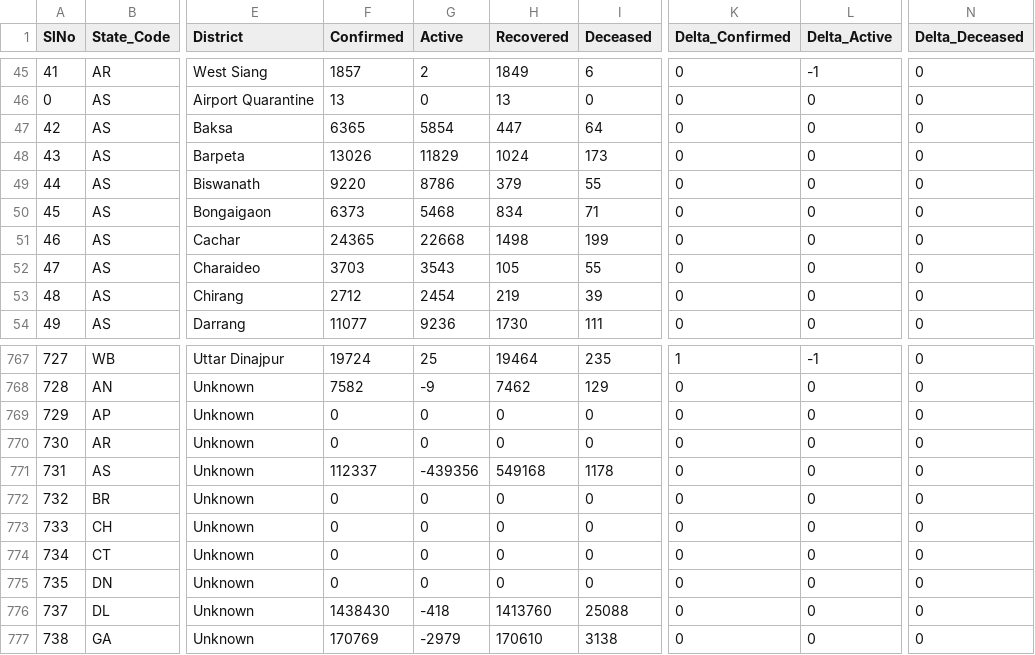
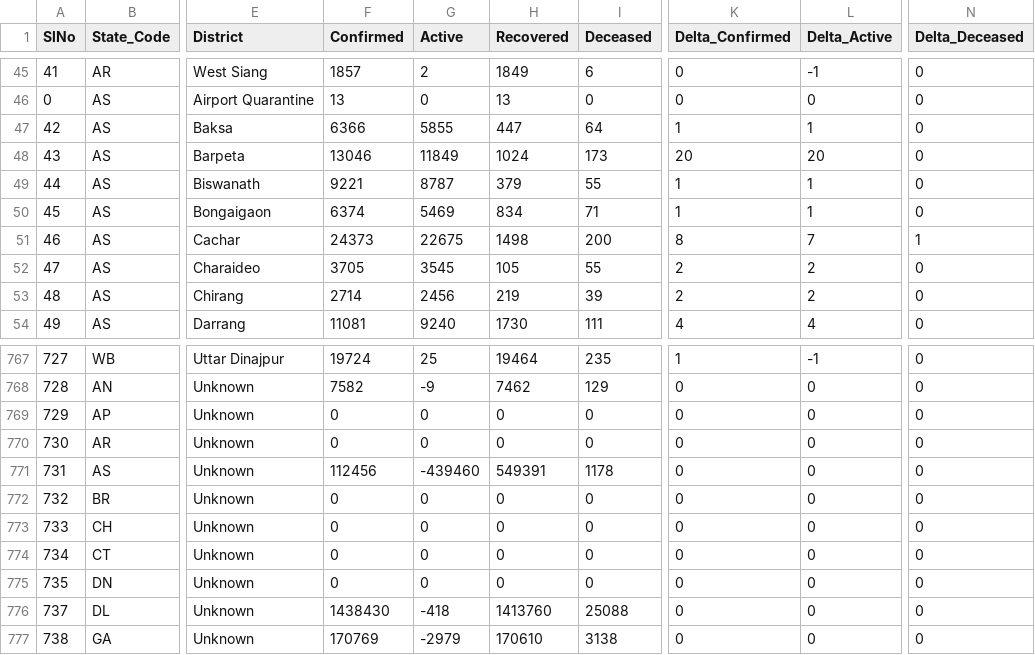
Before and after one commit to covid19india/data, a CSV file: csv/latest/district_wise.csv, drawn as a sheet; only a part is shown, gaps mark what is left out; the diff covers the shown part only; the diff names each change by its address in the sheet, - before the commit and + after, or states it on an @@ line.

```diff
--- a/csv/latest/district_wise.csv
+++ b/csv/latest/district_wise.csv
-F47 (Confirmed): 6365
+F47 (Confirmed): 6366
-G47 (Active): 5854
+G47 (Active): 5855
-K47 (Delta_Confirmed): 0
+K47 (Delta_Confirmed): 1
-L47 (Delta_Active): 0
+L47 (Delta_Active): 1
-F48 (Confirmed): 13026
+F48 (Confirmed): 13046
-G48 (Active): 11829
+G48 (Active): 11849
-K48 (Delta_Confirmed): 0
+K48 (Delta_Confirmed): 20
-L48 (Delta_Active): 0
+L48 (Delta_Active): 20
-F49 (Confirmed): 9220
+F49 (Confirmed): 9221
-G49 (Active): 8786
+G49 (Active): 8787
-K49:K50 (Delta_Confirmed): 0
+K49:K50 (Delta_Confirmed): 1
-L49:L50 (Delta_Active): 0
+L49:L50 (Delta_Active): 1
-F50 (Confirmed): 6373
+F50 (Confirmed): 6374
-G50 (Active): 5468
+G50 (Active): 5469
-F51 (Confirmed): 24365
+F51 (Confirmed): 24373
-G51 (Active): 22668
+G51 (Active): 22675
-I51 (Deceased): 199
+I51 (Deceased): 200
-K51 (Delta_Confirmed): 0
+K51 (Delta_Confirmed): 8
-L51 (Delta_Active): 0
+L51 (Delta_Active): 7
-N51 (Delta_Deceased): 0
+N51 (Delta_Deceased): 1
-F52 (Confirmed): 3703
+F52 (Confirmed): 3705
-G52 (Active): 3543
+G52 (Active): 3545
-K52:K53 (Delta_Confirmed): 0
+K52:K53 (Delta_Confirmed): 2
-L52:L53 (Delta_Active): 0
+L52:L53 (Delta_Active): 2
-F53 (Confirmed): 2712
+F53 (Confirmed): 2714
-G53 (Active): 2454
+G53 (Active): 2456
-F54 (Confirmed): 11077
+F54 (Confirmed): 11081
-G54 (Active): 9236
+G54 (Active): 9240
-K54 (Delta_Confirmed): 0
+K54 (Delta_Confirmed): 4
-L54 (Delta_Active): 0
+L54 (Delta_Active): 4
-F771 (Confirmed): 112337
+F771 (Confirmed): 112456
-G771 (Active): -439356
+G771 (Active): -439460
-H771 (Recovered): 549168
+H771 (Recovered): 549391
```
Also changed, not shown: 105 edited cells elsewhere in this file, csv/latest/raw_data35.csv, csv/latest/state_wise.csv, 25 other files.
